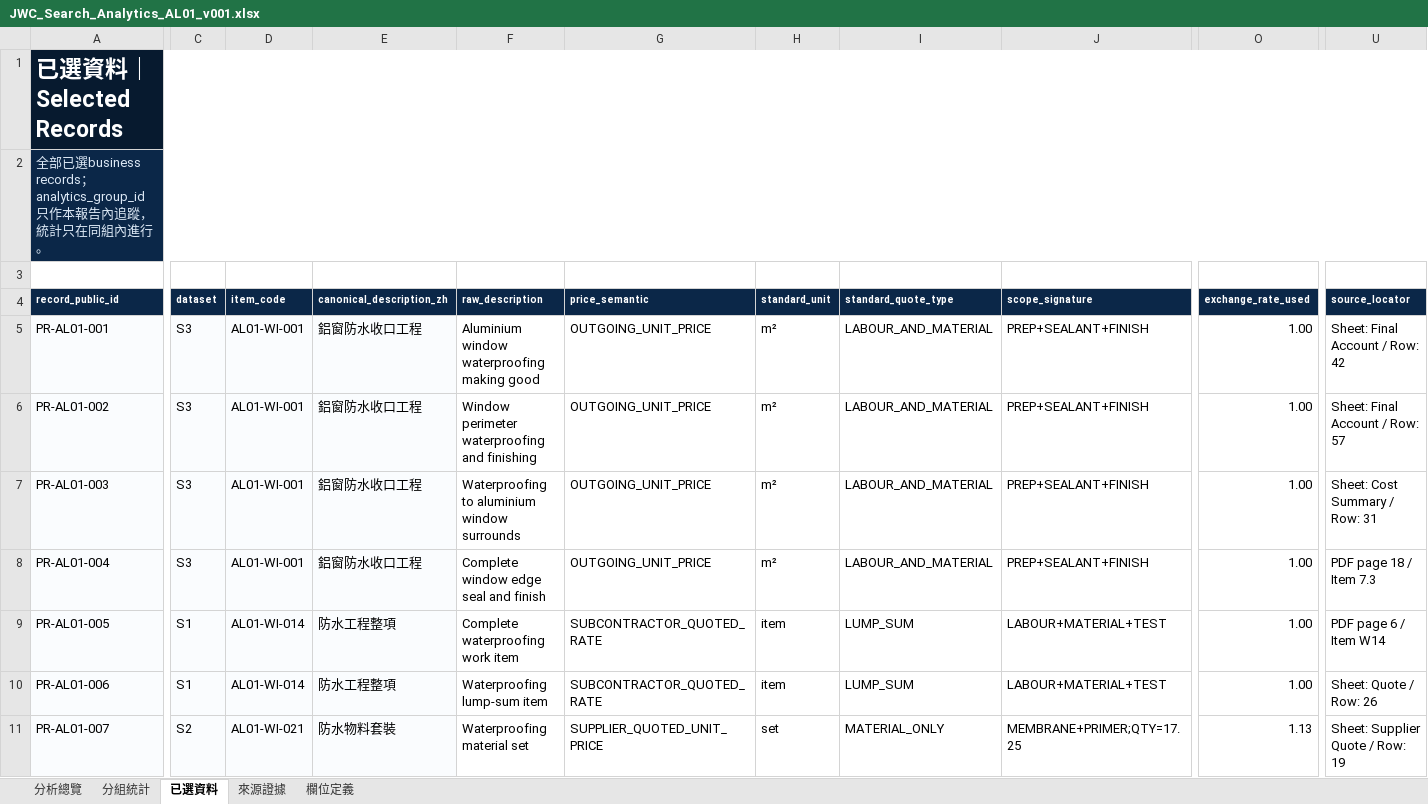
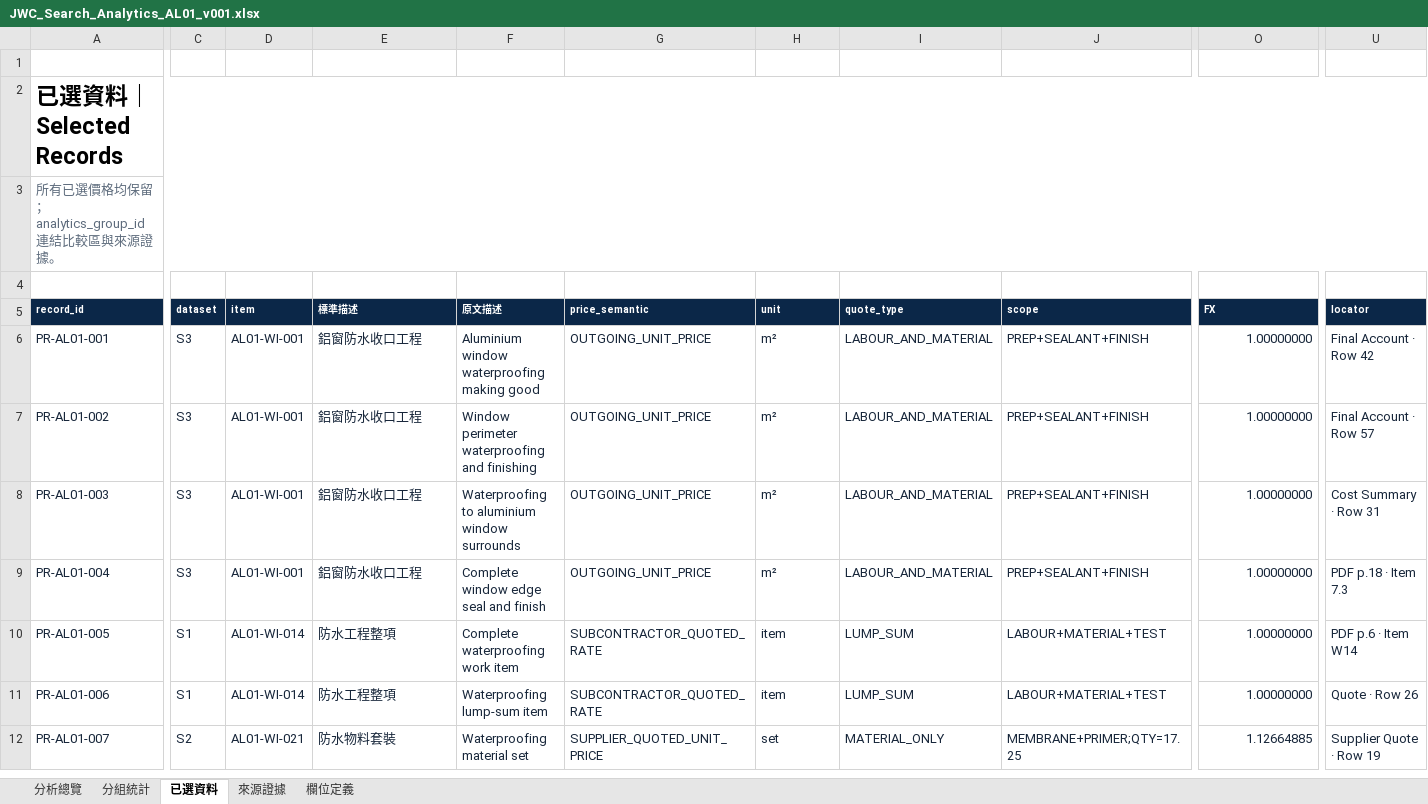
Before and after one commit to kellyleong/jwc-costing-demo, an Excel workbook: public/assets/JWC_Search_Analytics_AL01_v001.xlsx, sheet 已選資料, drawn as a sheet; only a part is shown, gaps mark what is left out; values as stored, in another font and other column widths than the file's, no borders; table styles not drawn; removed rows and columns are numbered as before the commit, all else as after; rows hold the shown columns only; the diff covers the shown part only; the diff names each change by its address in the sheet, - before the commit and + after, or states it on an @@ line.

```diff
--- a/public/assets/JWC_Search_Analytics_AL01_v001.xlsx (sheet 已選資料)
+++ b/public/assets/JWC_Search_Analytics_AL01_v001.xlsx (sheet 已選資料)
+row 1: (empty)
-A2:U2 fill: #071A2F
+A2:U2 fill: none
-A2 text colour: #FFFFFF
+A2 text colour: black
-A3: 全部已選business records；analytics_group_id只作本報告內追蹤，統計只在同組內進行。
+A3: 所有已選價格均保留；analytics_group_id 連結比較區與來源證據。
-A3:U3 fill: #0B2748
+A3:U3 fill: none
-A3 text colour: #DCE8F5
+A3 text colour: #5D6B7C
-row 4: record_public_id | dataset | item_code | canonical_description_zh | raw_description | price_semantic | standard_unit | standard_quote_type | scope_signature | exchange_rate_used | source_locator
+row 5: record_id | dataset | item | 標準描述 | 原文描述 | price_semantic | unit | quote_type | scope | FX | locator
@@ A6:A12 fill: #FAFCFE → none, text colour: black → #17263A @@
-C6:E12 fill: #FAFCFE
+C6:E12 fill: none
-C6:O12 text colour: black
+C6:O12 text colour: #17263A
-O6:O11: 1.00
+O6:O11: 1.00000000
-U6:U12 text colour: black
+U6:U12 text colour: #17263A
-U6: Sheet: Final Account / Row: 42
+U6: Final Account · Row 42
-U7: Sheet: Final Account / Row: 57
+U7: Final Account · Row 57
-U8: Sheet: Cost Summary / Row: 31
+U8: Cost Summary · Row 31
-U9: PDF page 18 / Item 7.3
+U9: PDF p.18 · Item 7.3
-U10: PDF page 6 / Item W14
+U10: PDF p.6 · Item W14
-U11: Sheet: Quote / Row: 26
+U11: Quote · Row 26
-O12: 1.13
+O12: 1.12664885
-U12: Sheet: Supplier Quote / Row: 19
+U12: Supplier Quote · Row 19
```
Also changed, not shown: cell formats elsewhere in this sheet, sheet 分析總覽, sheet 來源證據, sheet 欄位定義, sheet 分組統計, formulas that keep their value, 2 other files.
